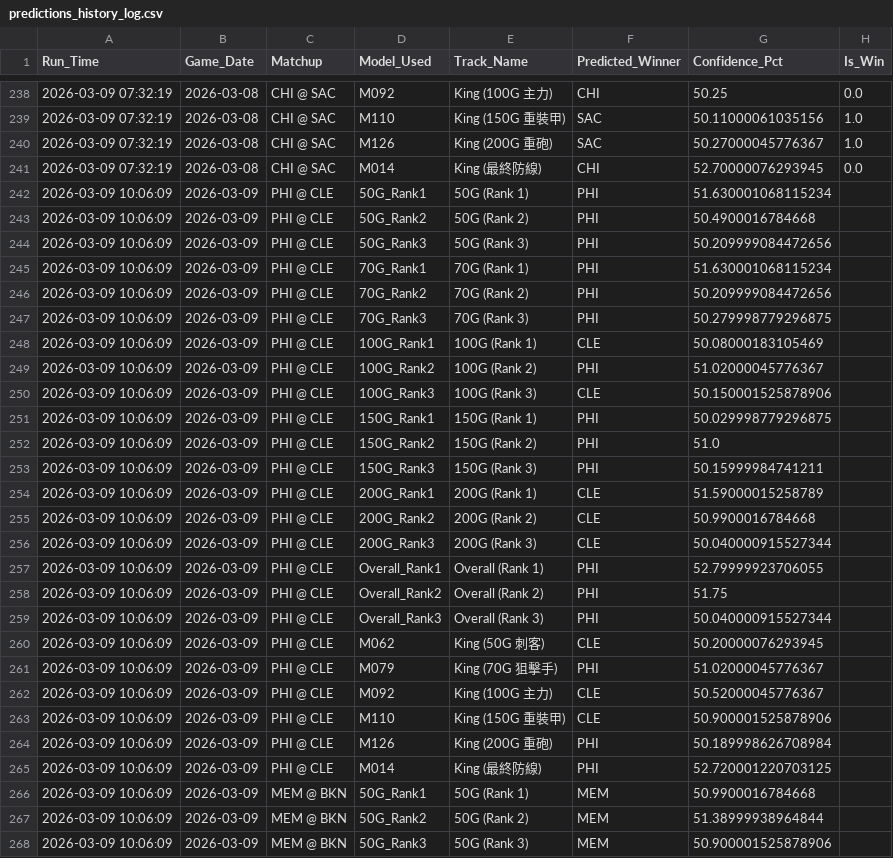
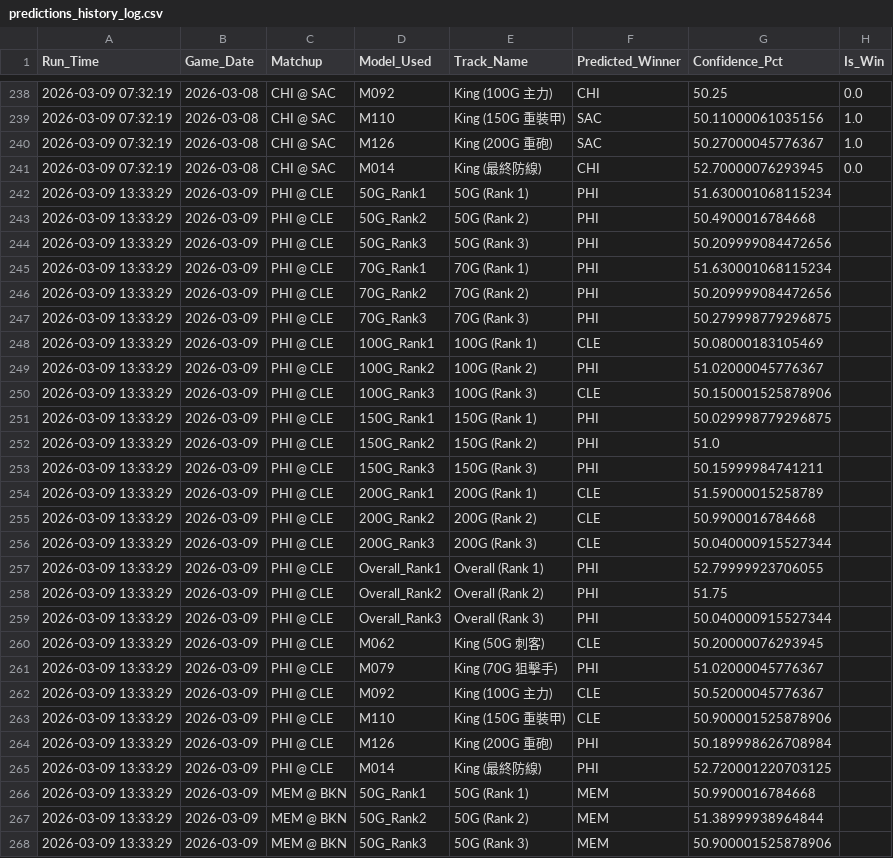
Before and after one commit to Ricky0627/nba-api, a CSV file: data/predictions_history_log.csv, drawn as a sheet; only a part is shown, gaps mark what is left out; the diff covers the shown part only.

```diff
--- a/data/predictions_history_log.csv
+++ b/data/predictions_history_log.csv
@@ -241,28 +241,28 @@
 2026-03-09 07:32:19,2026-03-08,CHI @ SAC,M014,King (最終防線),CHI,52.70000076293945,0.0
-2026-03-09 10:06:09,2026-03-09,PHI @ CLE,50G_Rank1,50G (Rank 1),PHI,51.630001068115234,
-2026-03-09 10:06:09,2026-03-09,PHI @ CLE,50G_Rank2,50G (Rank 2),PHI,50.4900016784668,
-2026-03-09 10:06:09,2026-03-09,PHI @ CLE,50G_Rank3,50G (Rank 3),PHI,50.209999084472656,
-2026-03-09 10:06:09,2026-03-09,PHI @ CLE,70G_Rank1,70G (Rank 1),PHI,51.630001068115234,
-2026-03-09 10:06:09,2026-03-09,PHI @ CLE,70G_Rank2,70G (Rank 2),PHI,50.209999084472656,
-2026-03-09 10:06:09,2026-03-09,PHI @ CLE,70G_Rank3,70G (Rank 3),PHI,50.279998779296875,
-2026-03-09 10:06:09,2026-03-09,PHI @ CLE,100G_Rank1,100G (Rank 1),CLE,50.08000183105469,
-2026-03-09 10:06:09,2026-03-09,PHI @ CLE,100G_Rank2,100G (Rank 2),PHI,51.02000045776367,
-2026-03-09 10:06:09,2026-03-09,PHI @ CLE,100G_Rank3,100G (Rank 3),CLE,50.150001525878906,
-2026-03-09 10:06:09,2026-03-09,PHI @ CLE,150G_Rank1,150G (Rank 1),PHI,50.029998779296875,
-2026-03-09 10:06:09,2026-03-09,PHI @ CLE,150G_Rank2,150G (Rank 2),PHI,51.0,
-2026-03-09 10:06:09,2026-03-09,PHI @ CLE,150G_Rank3,150G (Rank 3),PHI,50.15999984741211,
-2026-03-09 10:06:09,2026-03-09,PHI @ CLE,200G_Rank1,200G (Rank 1),CLE,51.59000015258789,
-2026-03-09 10:06:09,2026-03-09,PHI @ CLE,200G_Rank2,200G (Rank 2),CLE,50.9900016784668,
-2026-03-09 10:06:09,2026-03-09,PHI @ CLE,200G_Rank3,200G (Rank 3),CLE,50.040000915527344,
-2026-03-09 10:06:09,2026-03-09,PHI @ CLE,Overall_Rank1,Overall (Rank 1),PHI,52.79999923706055,
-2026-03-09 10:06:09,2026-03-09,PHI @ CLE,Overall_Rank2,Overall (Rank 2),PHI,51.75,
-2026-03-09 10:06:09,2026-03-09,PHI @ CLE,Overall_Rank3,Overall (Rank 3),PHI,50.040000915527344,
-2026-03-09 10:06:09,2026-03-09,PHI @ CLE,M062,King (50G 刺客),CLE,50.20000076293945,
-2026-03-09 10:06:09,2026-03-09,PHI @ CLE,M079,King (70G 狙擊手),PHI,51.02000045776367,
-2026-03-09 10:06:09,2026-03-09,PHI @ CLE,M092,King (100G 主力),CLE,50.52000045776367,
-2026-03-09 10:06:09,2026-03-09,PHI @ CLE,M110,King (150G 重裝甲),CLE,50.900001525878906,
-2026-03-09 10:06:09,2026-03-09,PHI @ CLE,M126,King (200G 重砲),PHI,50.189998626708984,
-2026-03-09 10:06:09,2026-03-09,PHI @ CLE,M014,King (最終防線),PHI,52.720001220703125,
-2026-03-09 10:06:09,2026-03-09,MEM @ BKN,50G_Rank1,50G (Rank 1),MEM,50.9900016784668,
-2026-03-09 10:06:09,2026-03-09,MEM @ BKN,50G_Rank2,50G (Rank 2),MEM,51.38999938964844,
-2026-03-09 10:06:09,2026-03-09,MEM @ BKN,50G_Rank3,50G (Rank 3),MEM,50.900001525878906,
+2026-03-09 13:33:29,2026-03-09,PHI @ CLE,50G_Rank1,50G (Rank 1),PHI,51.630001068115234,
+2026-03-09 13:33:29,2026-03-09,PHI @ CLE,50G_Rank2,50G (Rank 2),PHI,50.4900016784668,
+2026-03-09 13:33:29,2026-03-09,PHI @ CLE,50G_Rank3,50G (Rank 3),PHI,50.209999084472656,
+2026-03-09 13:33:29,2026-03-09,PHI @ CLE,70G_Rank1,70G (Rank 1),PHI,51.630001068115234,
+2026-03-09 13:33:29,2026-03-09,PHI @ CLE,70G_Rank2,70G (Rank 2),PHI,50.209999084472656,
+2026-03-09 13:33:29,2026-03-09,PHI @ CLE,70G_Rank3,70G (Rank 3),PHI,50.279998779296875,
+2026-03-09 13:33:29,2026-03-09,PHI @ CLE,100G_Rank1,100G (Rank 1),CLE,50.08000183105469,
+2026-03-09 13:33:29,2026-03-09,PHI @ CLE,100G_Rank2,100G (Rank 2),PHI,51.02000045776367,
+2026-03-09 13:33:29,2026-03-09,PHI @ CLE,100G_Rank3,100G (Rank 3),CLE,50.150001525878906,
+2026-03-09 13:33:29,2026-03-09,PHI @ CLE,150G_Rank1,150G (Rank 1),PHI,50.029998779296875,
+2026-03-09 13:33:29,2026-03-09,PHI @ CLE,150G_Rank2,150G (Rank 2),PHI,51.0,
+2026-03-09 13:33:29,2026-03-09,PHI @ CLE,150G_Rank3,150G (Rank 3),PHI,50.15999984741211,
+2026-03-09 13:33:29,2026-03-09,PHI @ CLE,200G_Rank1,200G (Rank 1),CLE,51.59000015258789,
+2026-03-09 13:33:29,2026-03-09,PHI @ CLE,200G_Rank2,200G (Rank 2),CLE,50.9900016784668,
+2026-03-09 13:33:29,2026-03-09,PHI @ CLE,200G_Rank3,200G (Rank 3),CLE,50.040000915527344,
+2026-03-09 13:33:29,2026-03-09,PHI @ CLE,Overall_Rank1,Overall (Rank 1),PHI,52.79999923706055,
+2026-03-09 13:33:29,2026-03-09,PHI @ CLE,Overall_Rank2,Overall (Rank 2),PHI,51.75,
+2026-03-09 13:33:29,2026-03-09,PHI @ CLE,Overall_Rank3,Overall (Rank 3),PHI,50.040000915527344,
+2026-03-09 13:33:29,2026-03-09,PHI @ CLE,M062,King (50G 刺客),CLE,50.20000076293945,
+2026-03-09 13:33:29,2026-03-09,PHI @ CLE,M079,King (70G 狙擊手),PHI,51.02000045776367,
+2026-03-09 13:33:29,2026-03-09,PHI @ CLE,M092,King (100G 主力),CLE,50.52000045776367,
+2026-03-09 13:33:29,2026-03-09,PHI @ CLE,M110,King (150G 重裝甲),CLE,50.900001525878906,
+2026-03-09 13:33:29,2026-03-09,PHI @ CLE,M126,King (200G 重砲),PHI,50.189998626708984,
+2026-03-09 13:33:29,2026-03-09,PHI @ CLE,M014,King (最終防線),PHI,52.720001220703125,
+2026-03-09 13:33:29,2026-03-09,MEM @ BKN,50G_Rank1,50G (Rank 1),MEM,50.9900016784668,
+2026-03-09 13:33:29,2026-03-09,MEM @ BKN,50G_Rank2,50G (Rank 2),MEM,51.38999938964844,
+2026-03-09 13:33:29,2026-03-09,MEM @ BKN,50G_Rank3,50G (Rank 3),MEM,50.900001525878906,
```
Also changed, not shown: 93 edited cells elsewhere in this file, data/ou_predictions_history_log.csv, data/upcoming_games.csv, 2 other files.
